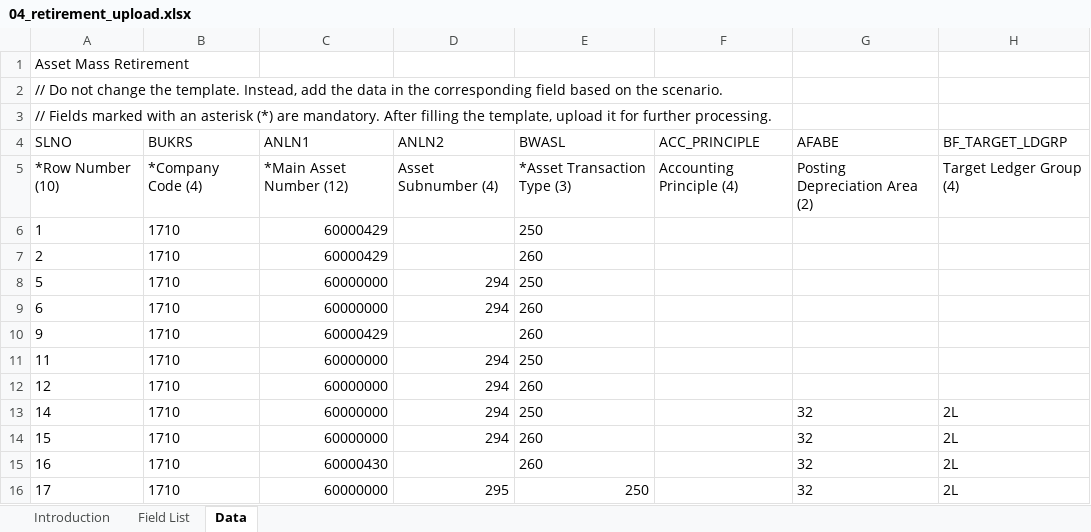
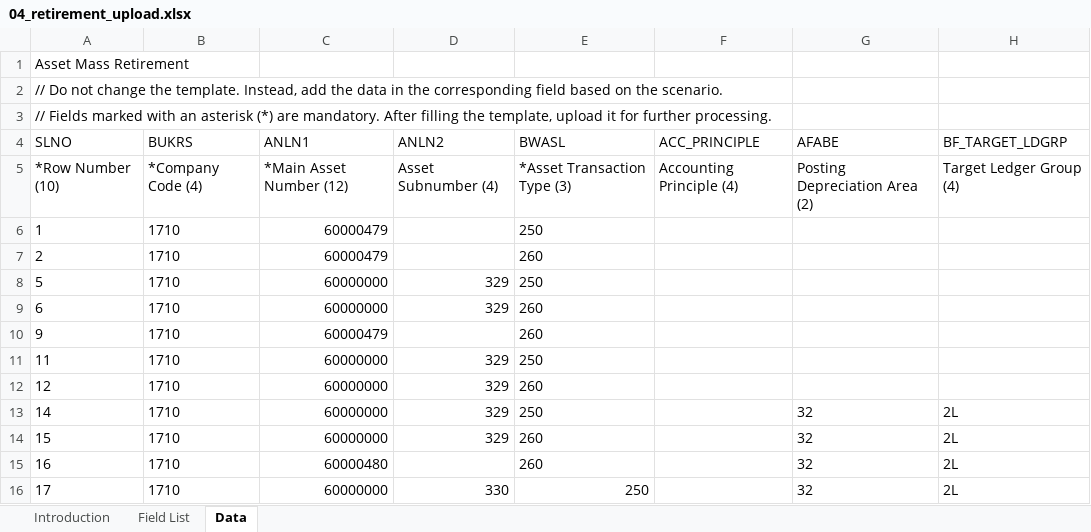
Before and after one commit to mrcsaszkow/mpa_files, an Excel workbook: 04_retirement_upload.xlsx, sheet Data, drawn as a sheet; only a part is shown; values as stored, in another font and other column widths than the file's, no borders; the diff names each change by its address in the sheet, - before the commit and + after, or states it on an @@ line.

Commit message:
Adding MPA test automation upload file

```diff
--- a/04_retirement_upload.xlsx (sheet Data)
+++ b/04_retirement_upload.xlsx (sheet Data)
-C6:C7 (ANLN1): 60000429
+C6:C7 (ANLN1): 60000479
-D8:D9 (ANLN2): 294
+D8:D9 (ANLN2): 329
-C10 (ANLN1): 60000429
+C10 (ANLN1): 60000479
-D11:D14 (ANLN2): 294
+D11:D14 (ANLN2): 329
-C15 (ANLN1): 60000430
+C15 (ANLN1): 60000480
-D16 (ANLN2): 295
+D16 (ANLN2): 330
```
